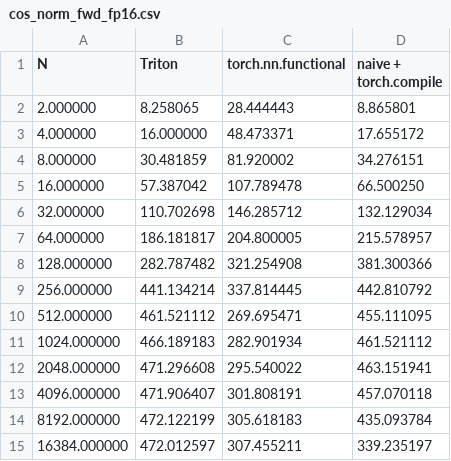
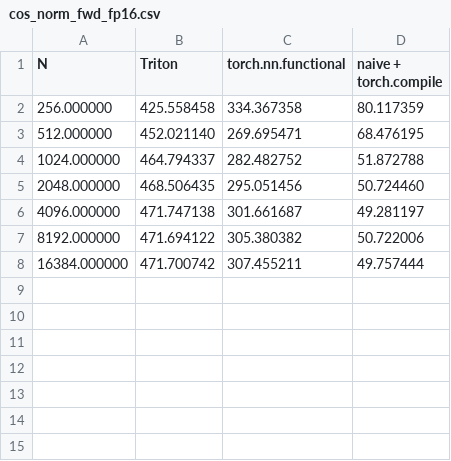
Before and after one commit to evintunador/nGPT-MoScales, a CSV file: benchmarks/cos_norm_fwd_fp16.csv, drawn as a sheet.

```diff
--- a/benchmarks/cos_norm_fwd_fp16.csv
+++ b/benchmarks/cos_norm_fwd_fp16.csv
@@ -1,15 +1,8 @@
 N,Triton,torch.nn.functional,naive + torch.compile
-2.000000,8.258065,28.444443,8.865801
-4.000000,16.000000,48.473371,17.655172
-8.000000,30.481859,81.920002,34.276151
-16.000000,57.387042,107.789478,66.500250
-32.000000,110.702698,146.285712,132.129034
-64.000000,186.181817,204.800005,215.578957
-128.000000,282.787482,321.254908,381.300366
-256.000000,441.134214,337.814445,442.810792
-512.000000,461.521112,269.695471,455.111095
-1024.000000,466.189183,282.901934,461.521112
-2048.000000,471.296608,295.540022,463.151941
-4096.000000,471.906407,301.808191,457.070118
-8192.000000,472.122199,305.618183,435.093784
-16384.000000,472.012597,307.455211,339.235197
+256.000000,425.558458,334.367358,80.117359
+512.000000,452.021140,269.695471,68.476195
+1024.000000,464.794337,282.482752,51.872788
+2048.000000,468.506435,295.051456,50.724460
+4096.000000,471.747138,301.661687,49.281197
+8192.000000,471.694122,305.380382,50.722006
+16384.000000,471.700742,307.455211,49.757444
```
Also changed, not shown: benchmarks/cos_norm_fwd_fp32.csv, 8 other files.
